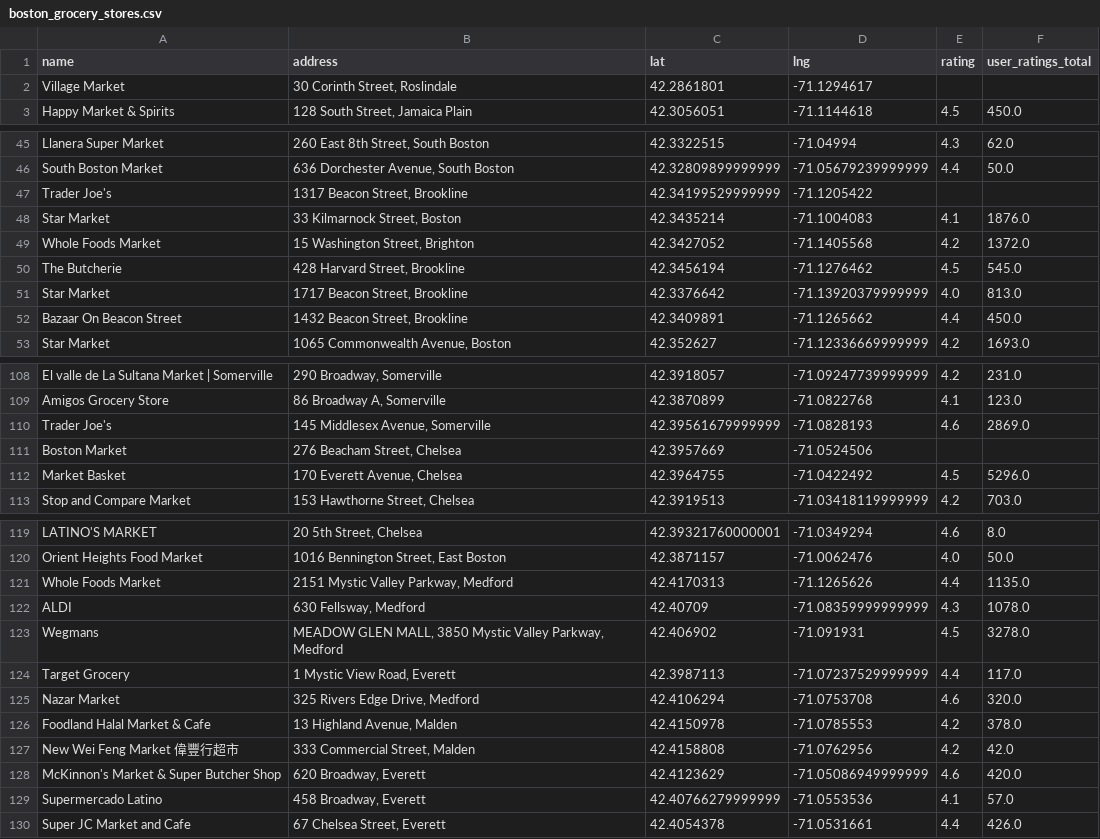
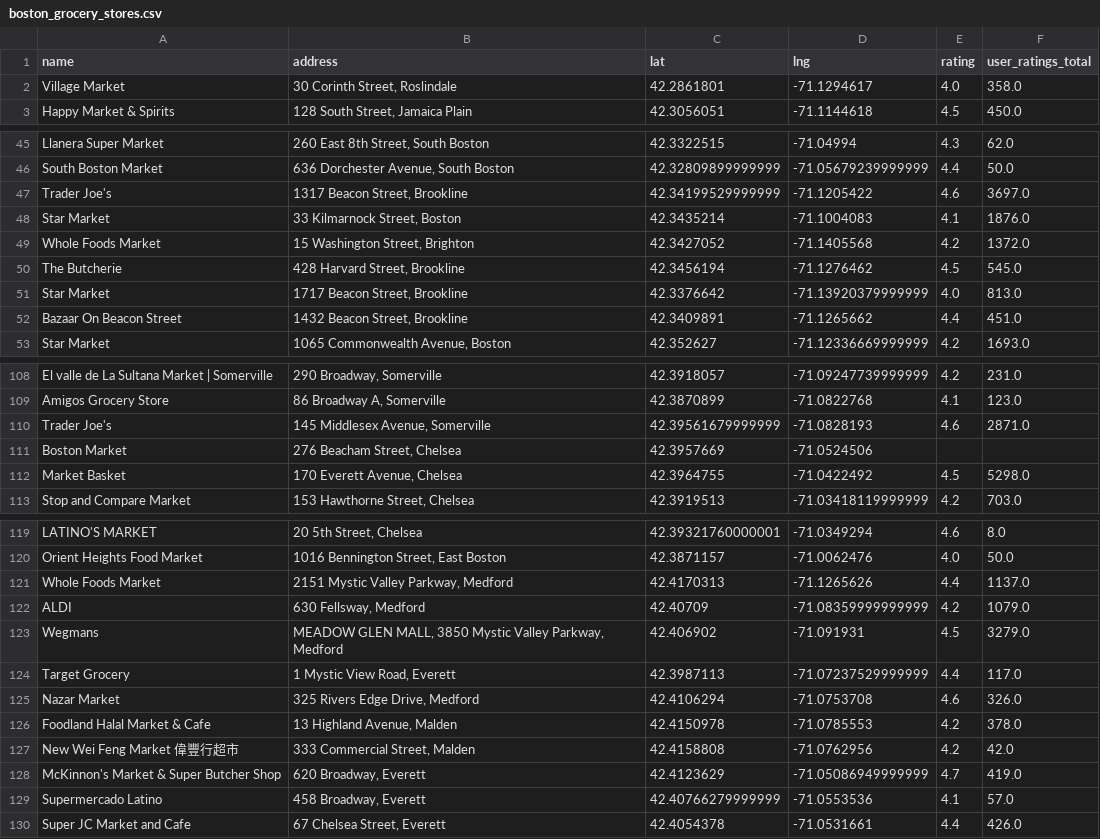
Before and after one commit to Coopsarahk/grocerygapmap, a CSV file: boston_grocery_stores.csv, drawn as a sheet; only a part is shown, gaps mark what is left out; the diff covers the shown part only.

```diff
--- a/boston_grocery_stores.csv
+++ b/boston_grocery_stores.csv
@@ -1,3 +1,3 @@
 name,address,lat,lng,rating,user_ratings_total
-Village Market,"30 Corinth Street, Roslindale",42.2861801,-71.1294617,,
+Village Market,"30 Corinth Street, Roslindale",42.2861801,-71.1294617,4.0,358.0
 Happy Market & Spirits,"128 South Street, Jamaica Plain",42.3056051,-71.1144618,4.5,450.0
@@ -46,3 +46,3 @@ Llanera Super Market,"260 East 8th Street, South Boston",42.3322515,-71.04994,4.
 South Boston Market,"636 Dorchester Avenue, South Boston",42.32809899999999,-71.05679239999999,4.4,50.0
-Trader Joe's,"1317 Beacon Street, Brookline",42.34199529999999,-71.1205422,,
+Trader Joe's,"1317 Beacon Street, Brookline",42.34199529999999,-71.1205422,4.6,3697.0
 Star Market,"33 Kilmarnock Street, Boston",42.3435214,-71.1004083,4.1,1876.0
@@ -51,3 +51,3 @@ The Butcherie,"428 Harvard Street, Brookline",42.3456194,-71.1276462,4.5,545.0
 Star Market,"1717 Beacon Street, Brookline",42.3376642,-71.13920379999999,4.0,813.0
-Bazaar On Beacon Street,"1432 Beacon Street, Brookline",42.3409891,-71.1265662,4.4,450.0
+Bazaar On Beacon Street,"1432 Beacon Street, Brookline",42.3409891,-71.1265662,4.4,451.0
 Star Market,"1065 Commonwealth Avenue, Boston",42.352627,-71.12336669999999,4.2,1693.0
@@ -109,5 +109,5 @@ El valle de La Sultana Market | Somerville,"290 Broadway, Somerville",42.3918057
 Amigos Grocery Store,"86 Broadway A, Somerville",42.3870899,-71.0822768,4.1,123.0
-Trader Joe's,"145 Middlesex Avenue, Somerville",42.39561679999999,-71.0828193,4.6,2869.0
+Trader Joe's,"145 Middlesex Avenue, Somerville",42.39561679999999,-71.0828193,4.6,2871.0
 Boston Market,"276 Beacham Street, Chelsea",42.3957669,-71.0524506,,
-Market Basket,"170 Everett Avenue, Chelsea",42.3964755,-71.0422492,4.5,5296.0
+Market Basket,"170 Everett Avenue, Chelsea",42.3964755,-71.0422492,4.5,5298.0
 Stop and Compare Market,"153 Hawthorne Street, Chelsea",42.3919513,-71.03418119999999,4.2,703.0
@@ -120,10 +120,10 @@ LATINO'S MARKET,"20 5th Street, Chelsea",42.39321760000001,-71.0349294,4.6,8.0
 Orient Heights Food Market,"1016 Bennington Street, East Boston",42.3871157,-71.0062476,4.0,50.0
-Whole Foods Market,"2151 Mystic Valley Parkway, Medford",42.4170313,-71.1265626,4.4,1135.0
-ALDI,"630 Fellsway, Medford",42.40709,-71.08359999999999,4.3,1078.0
-Wegmans,"MEADOW GLEN MALL, 3850 Mystic Valley Parkway, Medford",42.406902,-71.091931,4.5,3278.0
+Whole Foods Market,"2151 Mystic Valley Parkway, Medford",42.4170313,-71.1265626,4.4,1137.0
+ALDI,"630 Fellsway, Medford",42.40709,-71.08359999999999,4.2,1079.0
+Wegmans,"MEADOW GLEN MALL, 3850 Mystic Valley Parkway, Medford",42.406902,-71.091931,4.5,3279.0
 Target Grocery,"1 Mystic View Road, Everett",42.3987113,-71.07237529999999,4.4,117.0
-Nazar Market,"325 Rivers Edge Drive, Medford",42.4106294,-71.0753708,4.6,320.0
+Nazar Market,"325 Rivers Edge Drive, Medford",42.4106294,-71.0753708,4.6,326.0
 Foodland Halal Market & Cafe,"13 Highland Avenue, Malden",42.4150978,-71.0785553,4.2,378.0
 New Wei Feng Market 偉豐行超市,"333 Commercial Street, Malden",42.4158808,-71.0762956,4.2,42.0
-McKinnon's Market & Super Butcher Shop,"620 Broadway, Everett",42.4123629,-71.05086949999999,4.6,420.0
+McKinnon's Market & Super Butcher Shop,"620 Broadway, Everett",42.4123629,-71.05086949999999,4.7,419.0
 Supermercado Latino,"458 Broadway, Everett",42.40766279999999,-71.0553536,4.1,57.0
```
Also changed, not shown: 16 edited cells elsewhere in this file, 4 other files.
